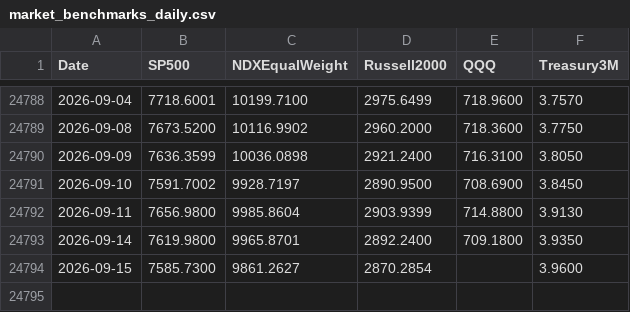
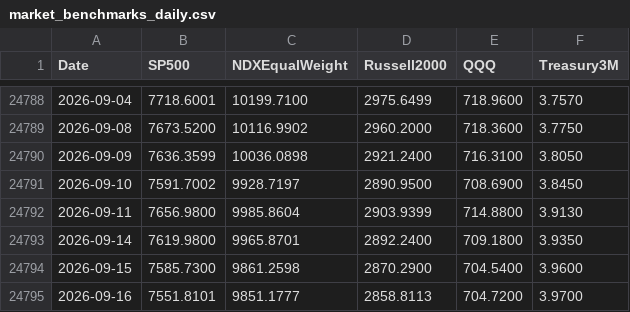
Before and after one commit to Troy9748/nasdaq-monitor, a CSV file: market_benchmarks_daily.csv, drawn as a sheet; only a part is shown, gaps mark what is left out.

```diff
--- a/market_benchmarks_daily.csv
+++ b/market_benchmarks_daily.csv
@@ -24793,2 +24793,3 @@
 2026-09-14,7619.9800,9965.8701,2892.2400,709.1800,3.9350
-2026-09-15,7585.7300,9861.2627,2870.2854,,3.9600
+2026-09-15,7585.7300,9861.2598,2870.2900,704.5400,3.9600
+2026-09-16,7551.8101,9851.1777,2858.8113,704.7200,3.9700
```
Also changed, not shown: market_context_daily.csv, 8 other files.
